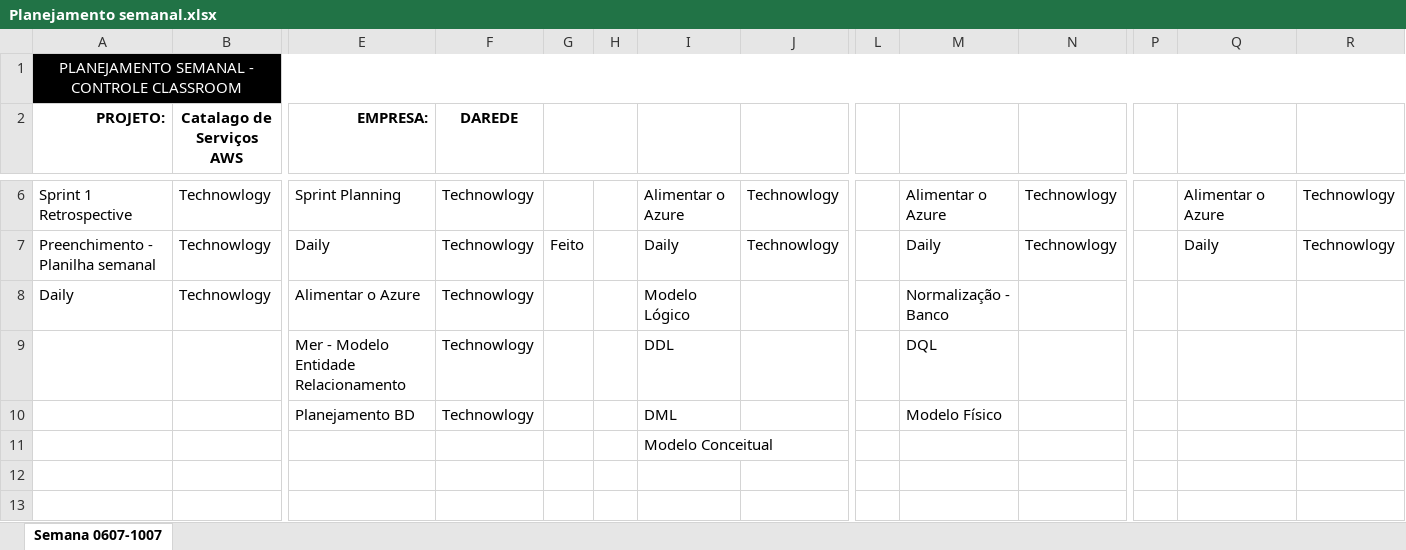
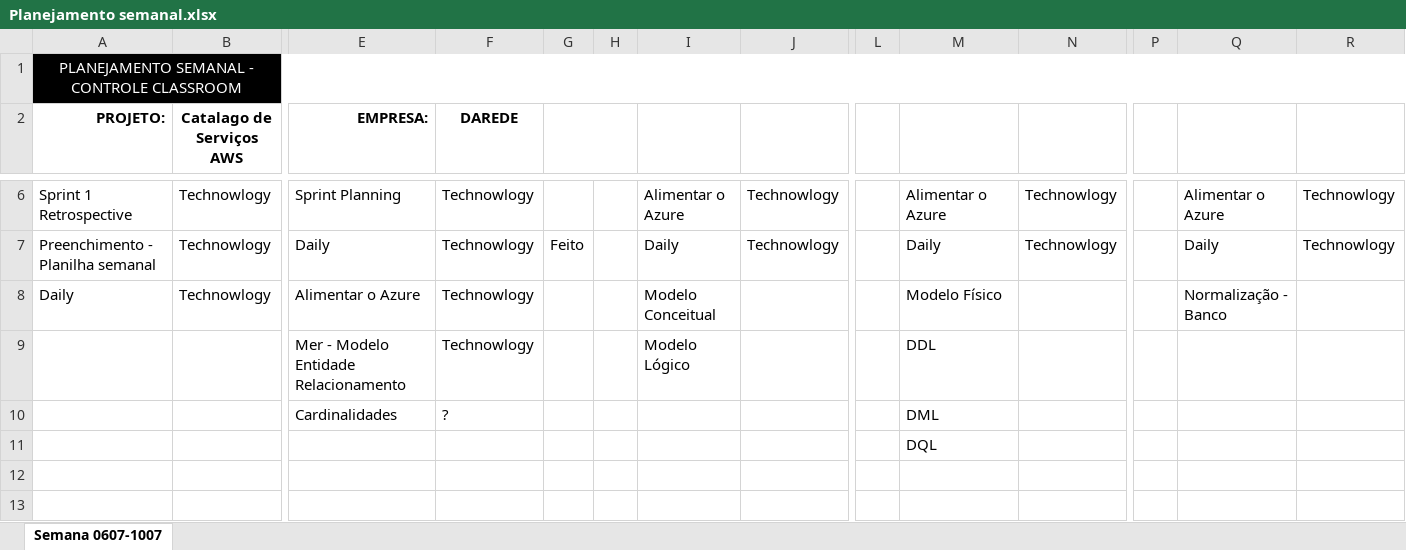
Before and after one commit to flavio-pires/Projeto_ProVagas, an Excel workbook: Documentação/Planejamentos/Planejamento semanal.xlsx, sheet Semana 0607-1007, drawn as a sheet; only a part is shown, gaps mark what is left out; values as stored, in another font and other column widths than the file's, no borders; removed rows and columns are numbered as before the commit, all else as after; rows hold the shown columns only; the diff names each change by its address in the sheet, - before the commit and + after, or states it on an @@ line.

Commit message:
alteração no planejamento semanal

```diff
--- a/Documentação/Planejamentos/Planejamento semanal.xlsx (sheet Semana 0607-1007)
+++ b/Documentação/Planejamentos/Planejamento semanal.xlsx (sheet Semana 0607-1007)
-I8: Modelo Lógico
+I8: Modelo Conceitual
-M8: Normalização - Banco
+M8: Modelo Físico
-Q8: (empty)
+Q8: Normalização - Banco
-I9: DDL
+I9: Modelo Lógico
-M9: DQL
+M9: DDL
-row 10:  |  | Planejamento BD | Technowlogy |  |  | DML |  |  | Modelo Físico
-row 11:  |  |  |  |  |  | Modelo Conceitual
+row 10:  |  | Cardinalidades | ? |  |  |  |  |  | DML
+row 11:  |  |  |  |  |  |  |  |  | DQL
```
